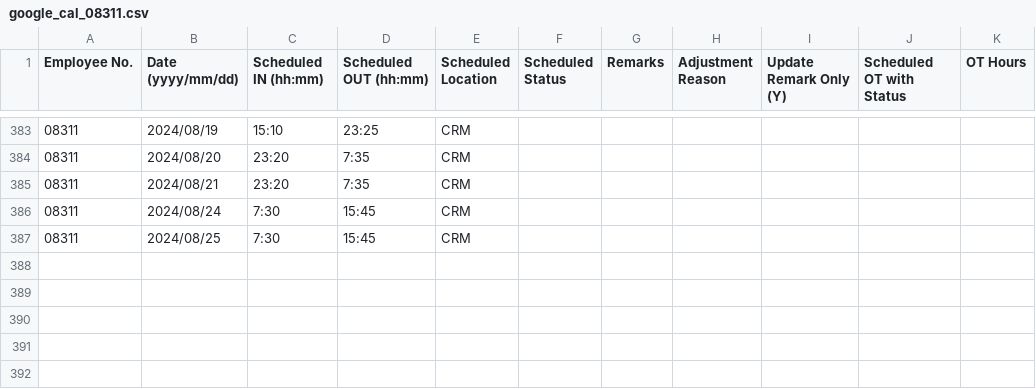
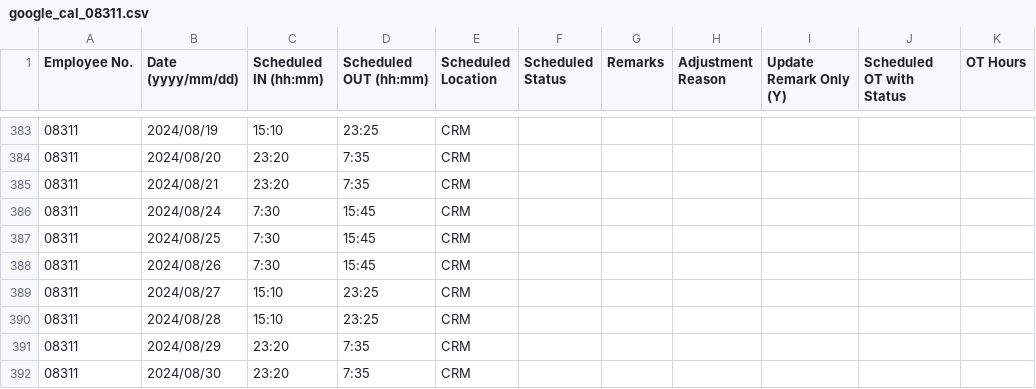
Before and after one commit to harrylwc/roster, a CSV file: google_cal_08311.csv, drawn as a sheet; only a part is shown, gaps mark what is left out.

Commit message:
Update google_cal_08311.csv

```diff
--- a/google_cal_08311.csv
+++ b/google_cal_08311.csv
@@ -387 +387,6 @@ Employee No.,Date (yyyy/mm/dd),Scheduled IN (hh:mm),Scheduled OUT (hh:mm),Schedu
 08311,2024/08/25,7:30,15:45,CRM,,,,,,
+08311,2024/08/26,7:30,15:45,CRM,,,,,,
+08311,2024/08/27,15:10,23:25,CRM,,,,,,
+08311,2024/08/28,15:10,23:25,CRM,,,,,,
+08311,2024/08/29,23:20,7:35,CRM,,,,,,
+08311,2024/08/30,23:20,7:35,CRM,,,,,,
```
